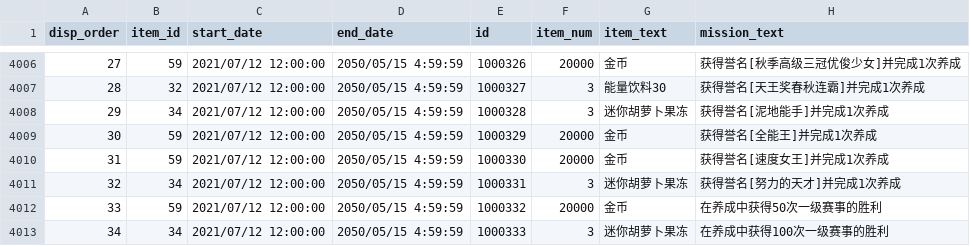
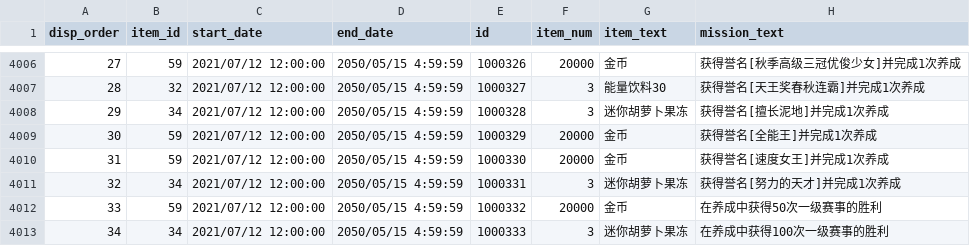
Before and after one commit to mikumifa/uma-tools, a CSV file: results/jp/mission_with_text.csv, drawn as a sheet; only a part is shown, gaps mark what is left out.

```diff
--- a/results/jp/mission_with_text.csv
+++ b/results/jp/mission_with_text.csv
@@ -4007,3 +4007,3 @@
 28,32,2021/07/12 12:00:00,2050/05/15 4:59:59,1000327,3,能量饮料30,获得誉名[天王奖春秋连霸]并完成1次养成
-29,34,2021/07/12 12:00:00,2050/05/15 4:59:59,1000328,3,迷你胡萝卜果冻,获得誉名[泥地能手]并完成1次养成
+29,34,2021/07/12 12:00:00,2050/05/15 4:59:59,1000328,3,迷你胡萝卜果冻,获得誉名[擅长泥地]并完成1次养成
 30,59,2021/07/12 12:00:00,2050/05/15 4:59:59,1000329,20000,金币,获得誉名[全能王]并完成1次养成
```
Also changed, not shown: results/mission_with_text.csv, 9 other files.
